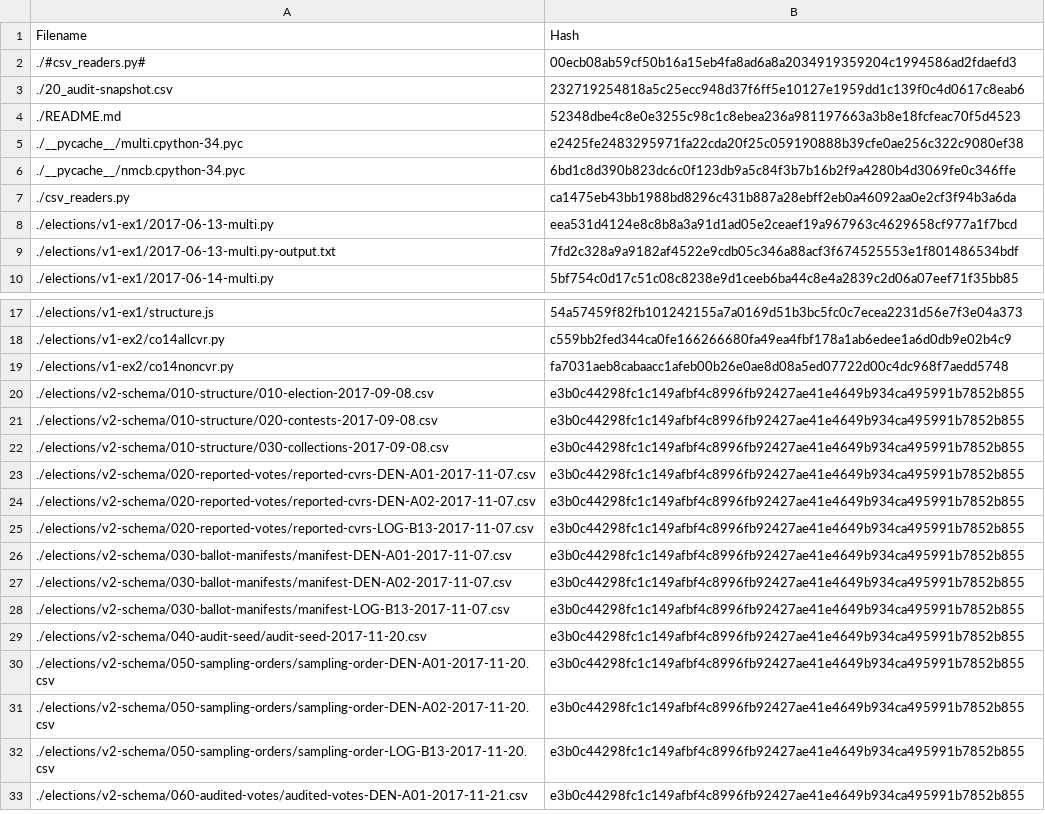
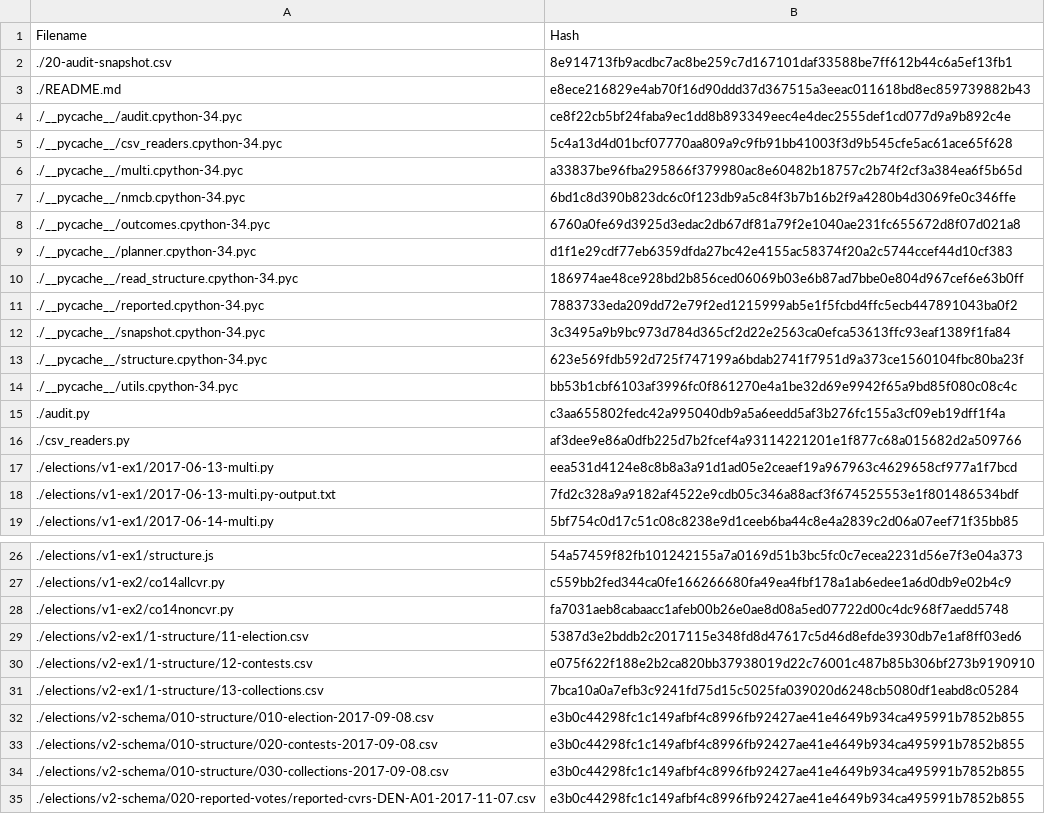
Before and after one commit to jw2249a/2017-bayes-audit, a CSV file: 2017-code/20-audit-snapshot.csv, drawn as a sheet; only a part is shown, gaps mark what is left out; the shorter side is filled out with more unchanged rows; the diff covers the shown part only.

Commit message:
reran snapshot.py have new output

```diff
--- a/2017-code/20-audit-snapshot.csv
+++ b/2017-code/20-audit-snapshot.csv
@@ -1,8 +1,17 @@
 Filename,Hash
-./#csv_readers.py#,00ecb08ab59cf50b16a15eb4fa8ad6a8a2034919359204c1994586ad2fdaefd3
-./20_audit-snapshot.csv,232719254818a5c25ecc948d37f6ff5e10127e1959dd1c139f0c4d0617c8eab6
-./README.md,52348dbe4c8e0e3255c98c1c8ebea236a981197663a3b8e18fcfeac70f5d4523
-./__pycache__/multi.cpython-34.pyc,e2425fe2483295971fa22cda20f25c059190888b39cfe0ae256c322c9080ef38
+./20-audit-snapshot.csv,8e914713fb9acdbc7ac8be259c7d167101daf33588be7ff612b44c6a5ef13fb1
+./README.md,e8ece216829e4ab70f16d90ddd37d367515a3eeac011618bd8ec859739882b43
+./__pycache__/audit.cpython-34.pyc,ce8f22cb5bf24faba9ec1dd8b893349eec4e4dec2555def1cd077d9a9b892c4e
+./__pycache__/csv_readers.cpython-34.pyc,5c4a13d4d01bcf07770aa809a9c9fb91bb41003f3d9b545cfe5ac61ace65f628
+./__pycache__/multi.cpython-34.pyc,a33837be96fba295866f379980ac8e60482b18757c2b74f2cf3a384ea6f5b65d
 ./__pycache__/nmcb.cpython-34.pyc,6bd1c8d390b823dc6c0f123db9a5c84f3b7b16b2f9a4280b4d3069fe0c346ffe
-./csv_readers.py,ca1475eb43bb1988bd8296c431b887a28ebff2eb0a46092aa0e2cf3f94b3a6da
+./__pycache__/outcomes.cpython-34.pyc,6760a0fe69d3925d3edac2db67df81a79f2e1040ae231fc655672d8f07d021a8
+./__pycache__/planner.cpython-34.pyc,d1f1e29cdf77eb6359dfda27bc42e4155ac58374f20a2c5744ccef44d10cf383
+./__pycache__/read_structure.cpython-34.pyc,186974ae48ce928bd2b856ced06069b03e6b87ad7bbe0e804d967cef6e63b0ff
+./__pycache__/reported.cpython-34.pyc,7883733eda209dd72e79f2ed1215999ab5e1f5fcbd4ffc5ecb447891043ba0f2
+./__pycache__/snapshot.cpython-34.pyc,3c3495a9b9bc973d784d365cf2d22e2563ca0efca53613ffc93eaf1389f1fa84
+./__pycache__/structure.cpython-34.pyc,623e569fdb592d725f747199a6bdab2741f7951d9a373ce1560104fbc80ba23f
+./__pycache__/utils.cpython-34.pyc,bb53b1cbf6103af3996fc0f861270e4a1be32d69e9942f65a9bd85f080c08c4c
+./audit.py,c3aa655802fedc42a995040db9a5a6eedd5af3b276fc155a3cf09eb19dff1f4a
+./csv_readers.py,af3dee9e86a0dfb225d7b2fcef4a93114221201e1f877c68a015682d2a509766
 ./elections/v1-ex1/2017-06-13-multi.py,eea531d4124e8c8b8a3a91d1ad05e2ceaef19a967963c4629658cf977a1f7bcd
@@ -19,2 +28,5 @@ Filename,Hash
 ./elections/v1-ex2/co14noncvr.py,fa7031aeb8cabaacc1afeb00b26e0ae8d08a5ed07722d00c4dc968f7aedd5748
+./elections/v2-ex1/1-structure/11-election.csv,5387d3e2bddb2c2017115e348fd8d47617c5d46d8efde3930db7e1af8ff03ed6
+./elections/v2-ex1/1-structure/12-contests.csv,e075f622f188e2b2ca820bb37938019d22c76001c487b85b306bf273b9190910
+./elections/v2-ex1/1-structure/13-collections.csv,7bca10a0a7efb3c9241fd75d15c5025fa039020d6248cb5080df1eabd8c05284
 ./elections/v2-schema/010-structure/010-election-2017-09-08.csv,e3b0c44298fc1c149afbf4c8996fb92427ae41e4649b934ca495991b7852b855
```
Also changed, not shown: 8 added rows and 1 edited cell elsewhere in this file.
